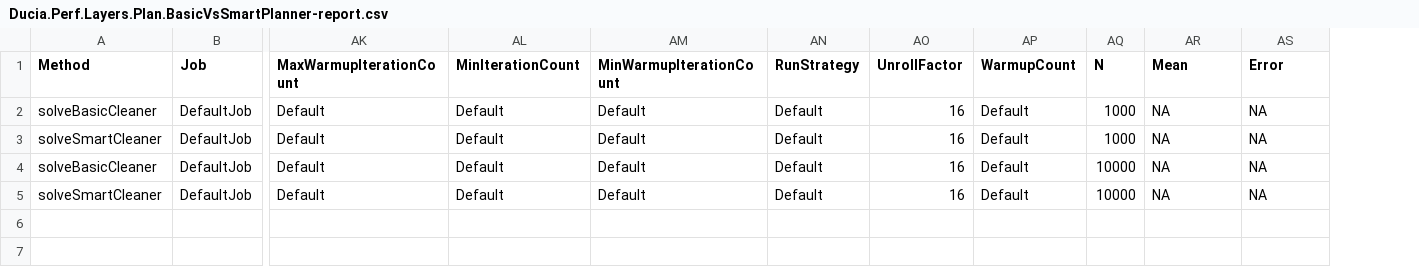
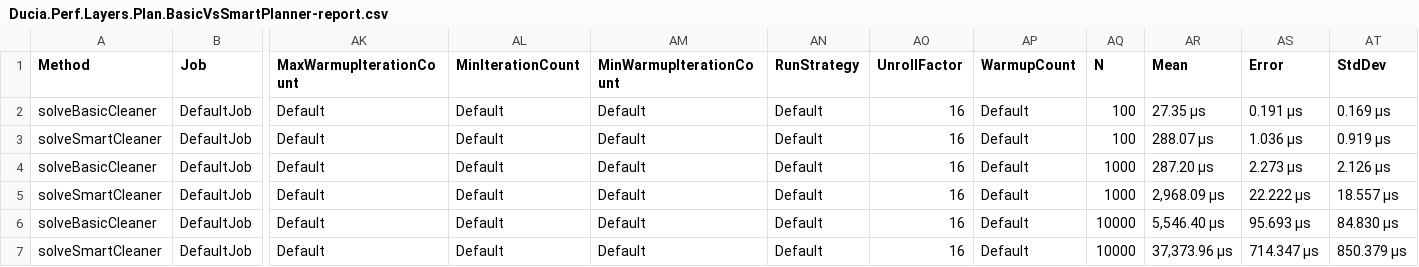
Before and after one commit to redthing1/DuckMind, a CSV file: src/DuckMind/Ducia.Perf/BenchmarkDotNet.Artifacts/results/Ducia.Perf.Layers.Plan.BasicVsSmartPlanner-report.csv, drawn as a sheet; only a part is shown, gaps mark what is left out; addresses are those after the commit; rows hold the shown columns only; the diff names each change by its address in the sheet, - before the commit and + after, or states it on an @@ line.

```diff
--- a/src/DuckMind/Ducia.Perf/BenchmarkDotNet.Artifacts/results/Ducia.Perf.Layers.Plan.BasicVsSmartPlanner-report.csv
+++ b/src/DuckMind/Ducia.Perf/BenchmarkDotNet.Artifacts/results/Ducia.Perf.Layers.Plan.BasicVsSmartPlanner-report.csv
+column AT (StdDev), rows 4-7: 2.126 μs | 18.557 μs | 84.830 μs | 850.379 μs
+row 2: solveBasicCleaner | DefaultJob | Default | Default | Default | Default | 16 | Default | 100 | 27.35 μs | 0.191 μs | 0.169 μs
+row 3: solveSmartCleaner | DefaultJob | Default | Default | Default | Default | 16 | Default | 100 | 288.07 μs | 1.036 μs | 0.919 μs
-AR4 (Mean): NA
+AR4 (Mean): 287.20 μs
-AS4 (Error): NA
+AS4 (Error): 2.273 μs
-AR5 (Mean): NA
+AR5 (Mean): 2,968.09 μs
-AS5 (Error): NA
+AS5 (Error): 22.222 μs
-AR6 (Mean): NA
+AR6 (Mean): 5,546.40 μs
-AS6 (Error): NA
+AS6 (Error): 95.693 μs
-AR7 (Mean): NA
+AR7 (Mean): 37,373.96 μs
-AS7 (Error): NA
+AS7 (Error): 714.347 μs
```
Also changed, not shown: 2 other files.
